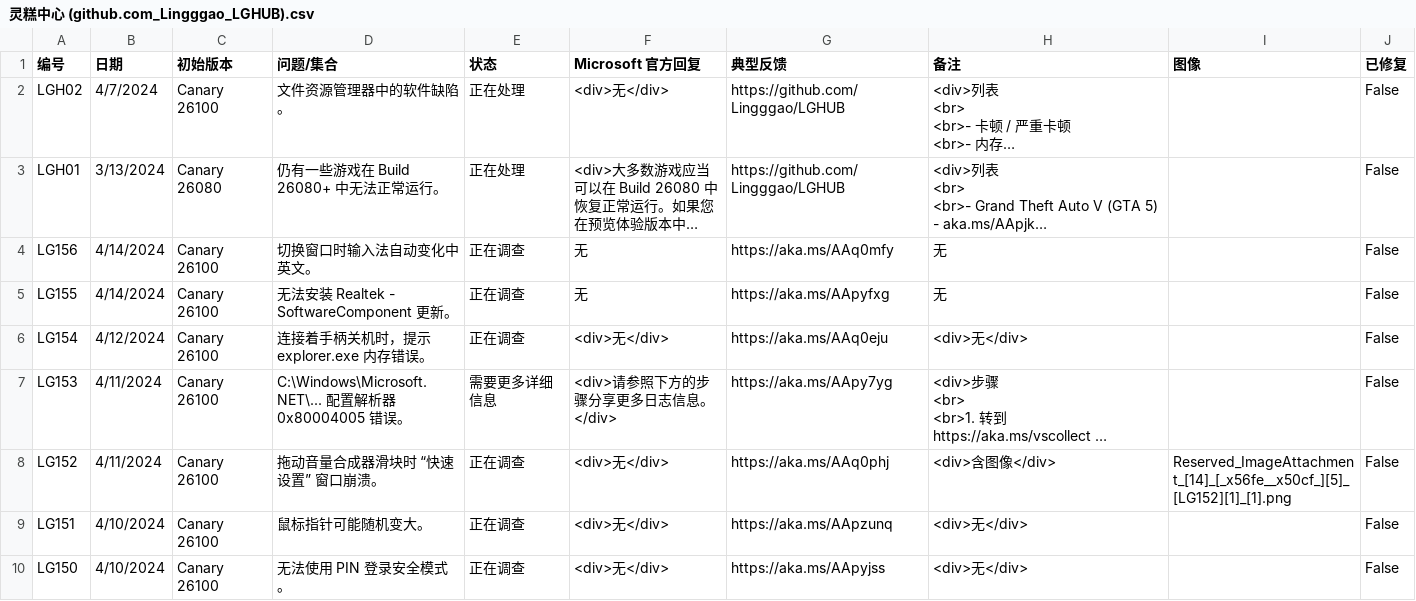
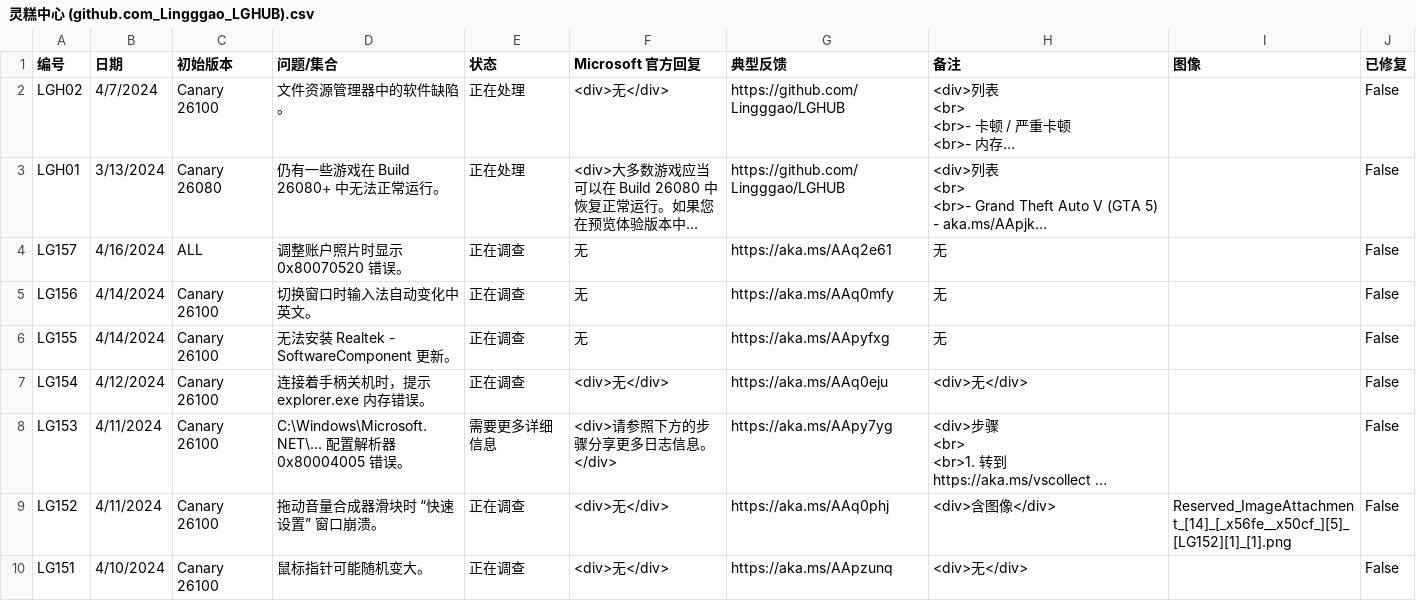
Before and after one commit to Lingggao/LGHUB, a CSV file: Documents/灵糕中心 (github.com_Lingggao_LGHUB).csv, drawn as a sheet; only a part is shown; the shorter side is filled out with more unchanged rows; long unchanged cells end in …; the diff names each change by its address in the sheet, - before the commit and + after, or states it on an @@ line.

Commit message:
2024/4/16 更新
签发：Ling Gao
详见 Documents/Update_Feedback.md

```diff
--- a/Documents/灵糕中心 (github.com_Lingggao_LGHUB).csv
+++ b/Documents/灵糕中心 (github.com_Lingggao_LGHUB).csv
+row 4: LG157 | 4/16/2024 | ALL | 调整账户照片时显示 0x80070520 错误。 | 正在调查 | 无 | https://aka.ms/AAq2e61 | 无 |  | False
```
Also changed, not shown: 1 other file.
